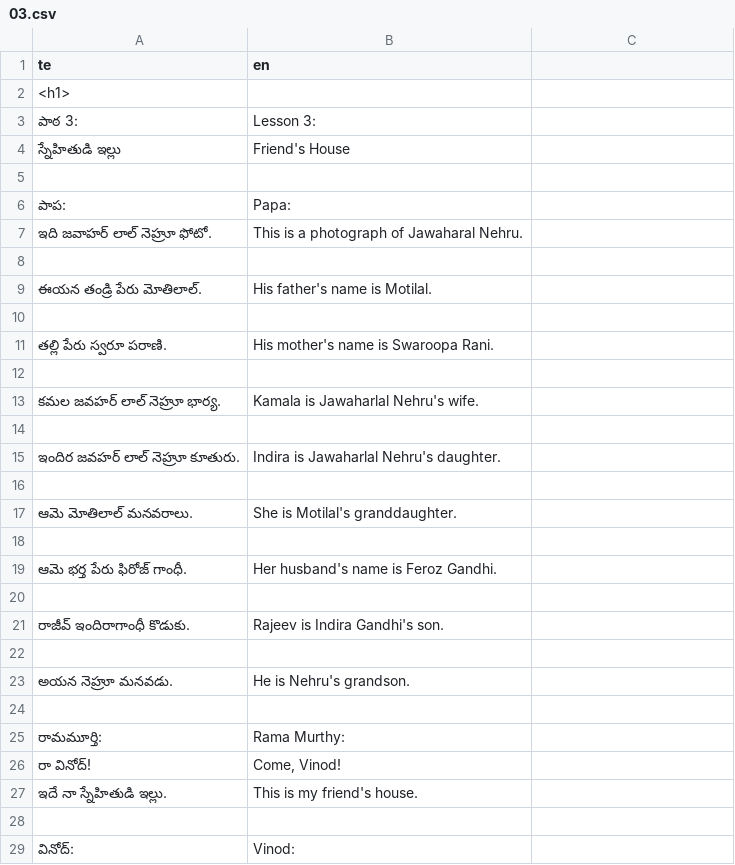
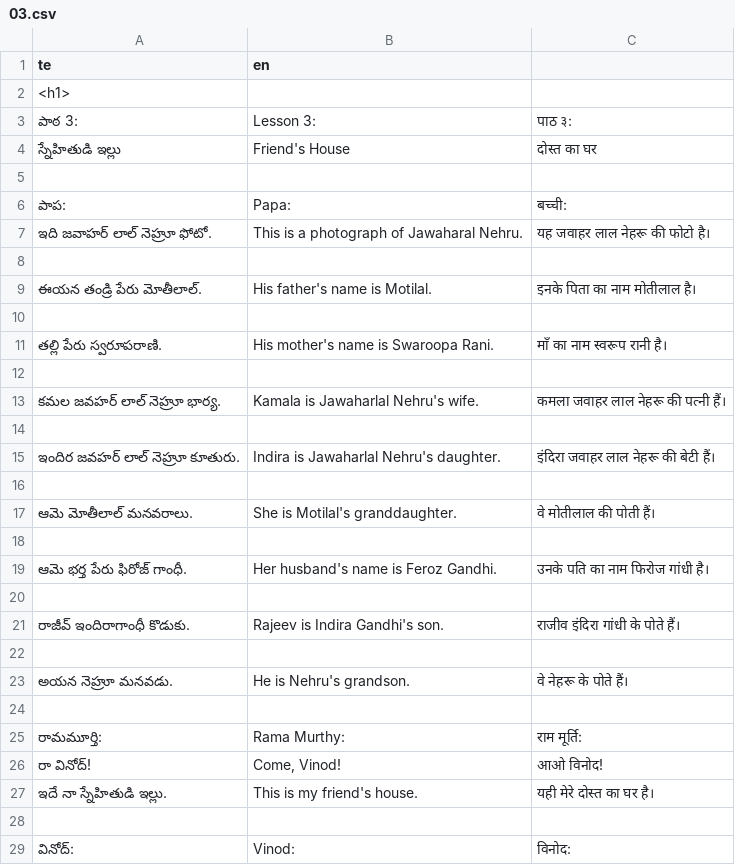
Before and after one commit to sharmaeklavya2/narrator-ws, a CSV file: articles/ict/03.csv, drawn as a sheet; only a part is shown; the diff covers the shown part only.

Commit message:
articles: add hi to ict/03

```diff
--- a/articles/ict/03.csv
+++ b/articles/ict/03.csv
@@ -2,28 +2,28 @@ te,en,
 <h1>,,
-పాఠ 3:,Lesson 3:,
-స్నేహితుడి ఇల్లు,Friend's House,
+పాఠ 3:,Lesson 3:,पाठ ३:
+స్నేహితుడి ఇల్లు,Friend's House,दोस्त का घर
 ,,
-పాప:,Papa:,
-ఇది జవాహర్ లాల్ నెహ్రూ ఫోటో.,This is a photograph of Jawaharal Nehru.,
+పాప:,Papa:,बच्ची:
+ఇది జవాహర్ లాల్ నెహ్రూ ఫోటో.,This is a photograph of Jawaharal Nehru.,यह जवाहर लाल नेहरू की फोटो है।
 ,,
-ఈయన తండ్రి పేరు మోతిలాల్.,His father's name is Motilal.,
+ఈయన తండ్రి పేరు మోతీలాల్.,His father's name is Motilal.,इनके पिता का नाम मोतीलाल है।
 ,,
-తల్లి పేరు స్వరూ పరాణి.,His mother's name is Swaroopa Rani.,
+తల్లి పేరు స్వరూపరాణి.,His mother's name is Swaroopa Rani.,माँ का नाम स्वरूप रानी है।
 ,,
-కమల జవహర్ లాల్ నెహ్రూ భార్య.,Kamala is Jawaharlal Nehru's wife.,
+కమల జవహర్ లాల్ నెహ్రూ భార్య.,Kamala is Jawaharlal Nehru's wife.,कमला जवाहर लाल नेहरू की पत्नी हैं।
 ,,
-ఇందిర జవహర్ లాల్ నెహ్రూ కూతురు.,Indira is Jawaharlal Nehru's daughter.,
+ఇందిర జవహర్ లాల్ నెహ్రూ కూతురు.,Indira is Jawaharlal Nehru's daughter.,इंदिरा जवाहर लाल नेहरू की बेटी हैं।
 ,,
-ఆమె మోతిలాల్  మనవరాలు.,She is Motilal's granddaughter.,
+ఆమె మోతీలాల్ మనవరాలు.,She is Motilal's granddaughter.,वे मोतीलाल की पोती हैं।
 ,,
-ఆమె భర్త పేరు ఫిరోజ్ గాంధీ.,Her husband's name is Feroz Gandhi.,
+ఆమె భర్త పేరు ఫిరోజ్ గాంధీ.,Her husband's name is Feroz Gandhi.,उनके पति का नाम फिरोज गांधी है।
 ,,
-రాజీవ్ ఇందిరాగాంధీ కొడుకు.,Rajeev is Indira Gandhi's son.,
+రాజీవ్ ఇందిరాగాంధీ కొడుకు.,Rajeev is Indira Gandhi's son.,राजीव इंदिरा गांधी के पोते हैं।
 ,,
-అయన నెహ్రూ మనవడు.,He is Nehru's grandson.,
+అయన నెహ్రూ మనవడు.,He is Nehru's grandson.,वे नेहरू के पोते हैं।
 ,,
-రామమూర్తి:,Rama Murthy:,
-రా వినోద్!,"Come, Vinod!",
-ఇదే నా స్నేహితుడి ఇల్లు.,This is my friend's house.,
+రామమూర్తి:,Rama Murthy:,राम मूर्ति:
+రా వినోద్!,"Come, Vinod!",आओ विनोद!
+ఇదే నా స్నేహితుడి ఇల్లు.,This is my friend's house.,यही मेरे दोस्त का घर है।
 ,,
-వినోద్:,Vinod:,
+వినోద్:,Vinod:,विनोद:
```
Also changed, not shown: 2 added rows, 1 removed row and 111 edited cells elsewhere in this file.
